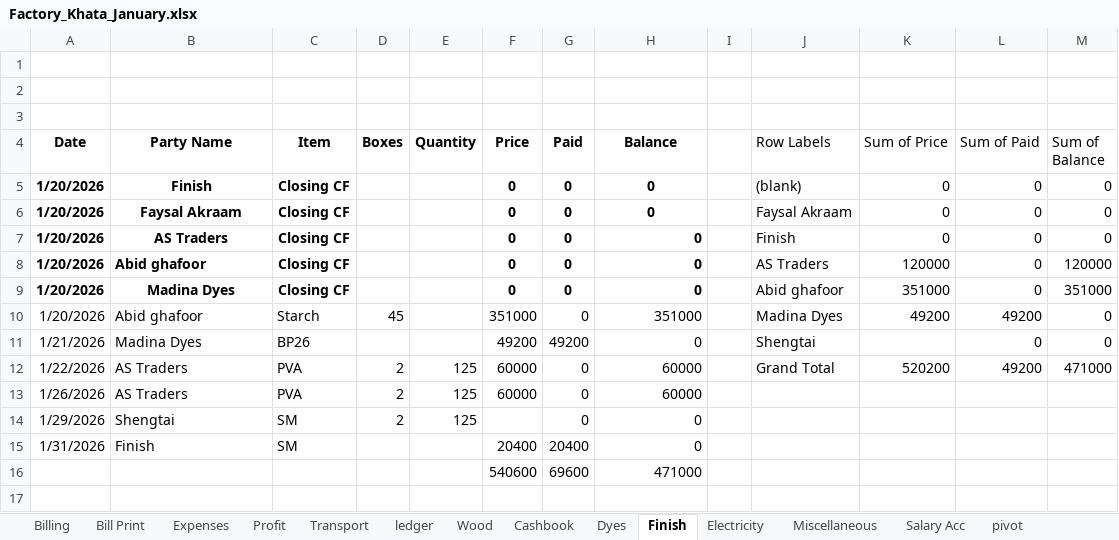
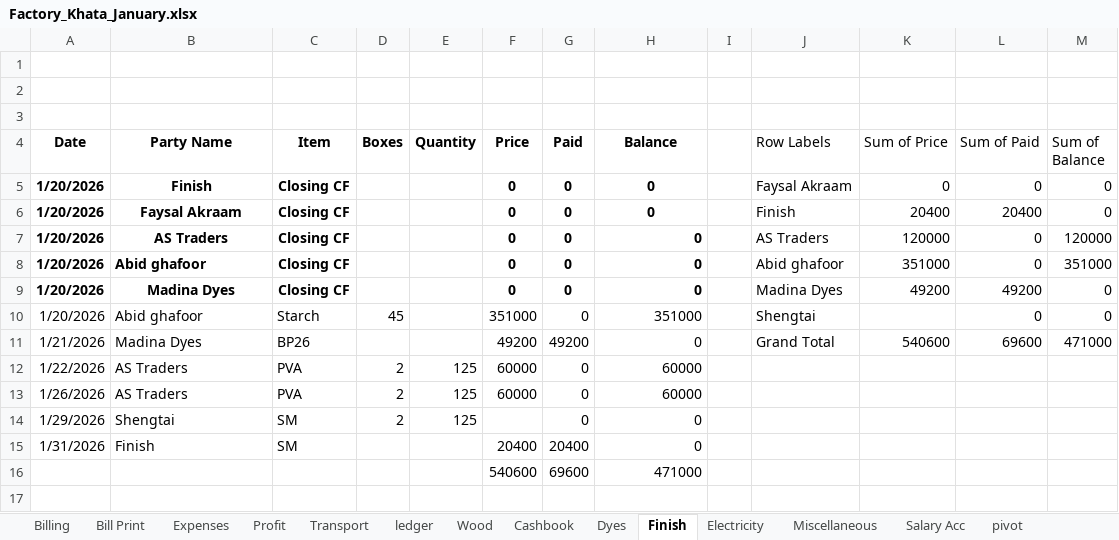
Before and after one commit to omerrazzaq4/AlHamd_Jan, an Excel workbook: Factory_Khata_January.xlsx, sheet Finish, drawn as a sheet; only a part is shown; values as stored, in another font and other column widths than the file's, no borders; charts and pictures and table styles not drawn; removed rows and columns are numbered as before the commit, all else as after; the diff names each change by its address in the sheet, - before the commit and + after, or states it on an @@ line.

```diff
--- a/Factory_Khata_January.xlsx (sheet Finish)
+++ b/Factory_Khata_January.xlsx (sheet Finish)
-J5 (Row Labels): (blank)
+J5 (Row Labels): Faysal Akraam
-row 6: 1/20/2026 | Faysal Akraam | Closing CF |  |  | 0 | 0 | 0 |  | Faysal Akraam | 0 | 0 | 0
-B6 (Party Name): AS Traders
+B6 (Party Name): Faysal Akraam
-H6 alignment: right
+H6 alignment: center
-K6 (Sum of Price): 0
+K6 (Sum of Price): 20400
-L6 (Sum of Paid): 0
+L6 (Sum of Paid): 20400
-B7 (Party Name): Abid ghafoor
+B7 (Party Name): AS Traders
-B7 alignment: left
+B7 alignment: center
-B8 (Party Name): Madina Dyes
+B8 (Party Name): Abid ghafoor
-B8 alignment: center
+B8 alignment: left
+row 9: 1/20/2026 | Madina Dyes | Closing CF |  |  | 0 | 0 | 0 |  | Madina Dyes | 49200 | 49200 | 0
-J10 (Row Labels): Madina Dyes
+J10 (Row Labels): Shengtai
-K10 (Sum of Price): 49200
+K10 (Sum of Price): (empty)
-L10 (Sum of Paid): 49200
+L10 (Sum of Paid): 0
-J11 (Row Labels): Shengtai
+J11 (Row Labels): Grand Total
-K11 (Sum of Price): (empty)
+K11 (Sum of Price): 540600
-L11 (Sum of Paid): 0
+L11 (Sum of Paid): 69600
-M11 (Sum of Balance): 0
+M11 (Sum of Balance): 471000
-J12 (Row Labels): Grand Total
+J12 (Row Labels): (empty)
-K12 (Sum of Price): 520200
+K12 (Sum of Price): (empty)
-L12 (Sum of Paid): 49200
+L12 (Sum of Paid): (empty)
-M12 (Sum of Balance): 471000
+M12 (Sum of Balance): (empty)
```
Also changed, not shown: sheet Cashbook, sheet Wood, sheet ledger, sheet Billing, sheet pivot, sheet Dyes, 4 more sheets, formulas that keep their value.
